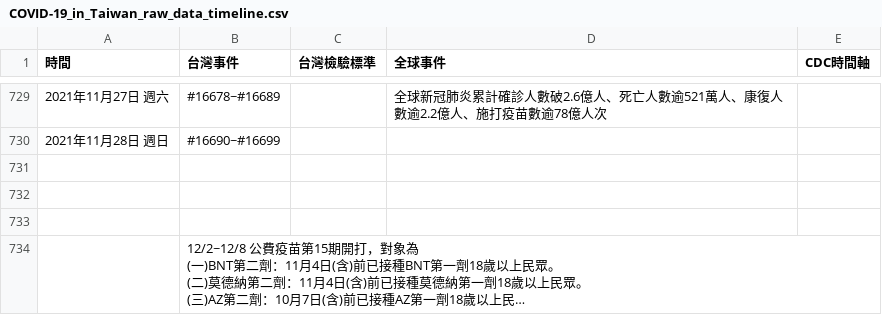
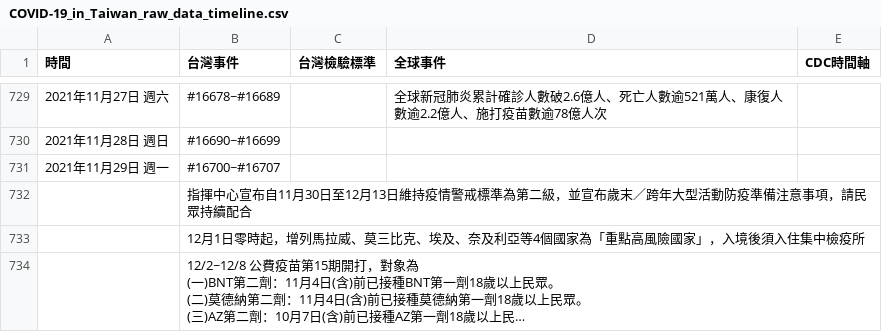
Before and after one commit to Linc-tw/COVID_breakdown, a CSV file: raw_data/COVID-19_in_Taiwan_raw_data_timeline.csv, drawn as a sheet; only a part is shown, gaps mark what is left out; long unchanged cells end in …; the diff names each change by its address in the sheet, - before the commit and + after, or states it on an @@ line.

Commit message:
Automatic data update

```diff
--- a/raw_data/COVID-19_in_Taiwan_raw_data_timeline.csv
+++ b/raw_data/COVID-19_in_Taiwan_raw_data_timeline.csv
-row 731: (empty)
+row 731: 2021年11月29日 週一 | #16700~#16707
-B732 (台灣事件): (empty)
+B732 (台灣事件): 指揮中心宣布自11月30日至12月13日維持疫情警戒標準為第二級，並宣布歲末／跨年大型活動防疫準備注意事項，請民眾持續配合
-B733 (台灣事件): (empty)
+B733 (台灣事件): 12月1日零時起，增列馬拉威、莫三比克、埃及、奈及利亞等4個國家為「重點高風險國家」，入境後須入住集中檢疫所
```
Also changed, not shown: processed_data/2021/local_case_per_county.csv, processed_data/2021/vaccination_by_brand.csv, 51 other files.
